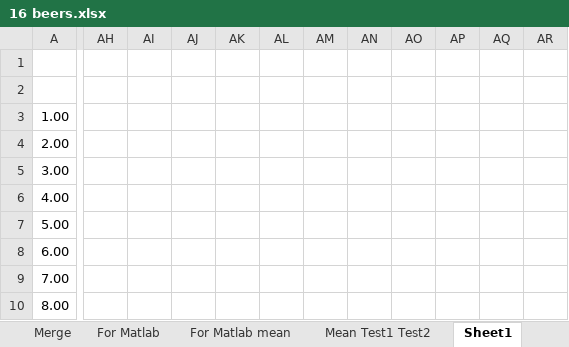
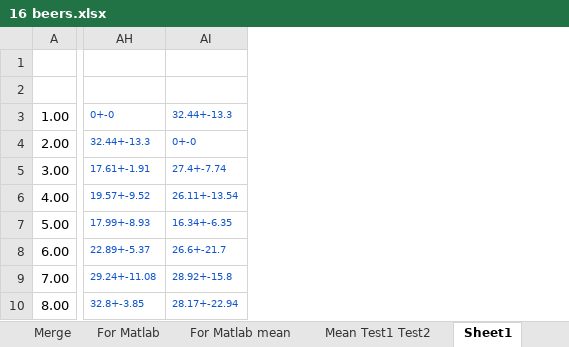
Before and after one commit to JeppeGivskud/Project7-Data-Analysis, an Excel workbook: Napping/Exam/16 beers.xlsx, sheet Sheet1, drawn as a sheet; only a part is shown, gaps mark what is left out; values as stored, in another font and other column widths than the file's, no borders; conditional formats not drawn; removed rows and columns are numbered as before the commit, all else as after; the diff covers the shown part only; the diff names each change by its address in the sheet, - before the commit and + after, or states it on an @@ line.

Commit message:
Color change

```diff
--- a/Napping/Exam/16 beers.xlsx (sheet Sheet1)
+++ b/Napping/Exam/16 beers.xlsx (sheet Sheet1)
-column AH, empty
-column AI, empty
-column AJ, empty
-column AK, empty
-column AL, empty
-column AM, empty
-column AN, empty
-column AO, empty
-column AP, empty
-column AQ, empty
-column AR, empty
+column AH, rows 3-10: 0+-0 | 32.44+-13.3 | 17.61+-1.91 | 19.57+-9.52 | 17.99+-8.93 | 22.89+-5.37 | 29.24+-11.08 | 32.8+-3.85
+column AI, rows 3-10: 32.44+-13.3 | 0+-0 | 27.4+-7.74 | 26.11+-13.54 | 16.34+-6.35 | 26.6+-21.7 | 28.92+-15.8 | 28.17+-22.94
```
Also changed, not shown: 11 added columns elsewhere in this sheet, sheet Merge, sheet For Matlab.
